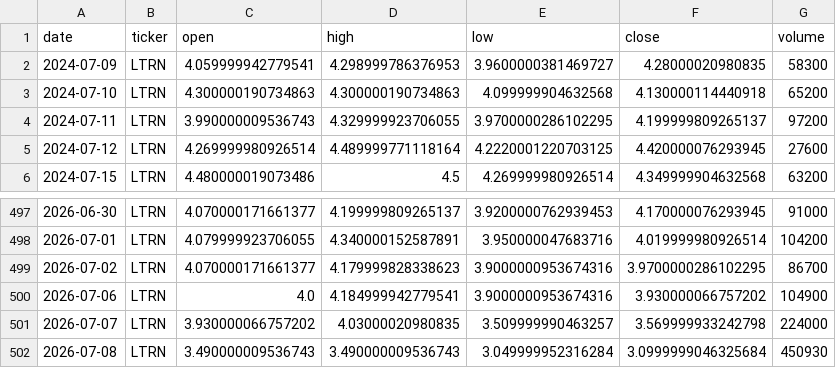
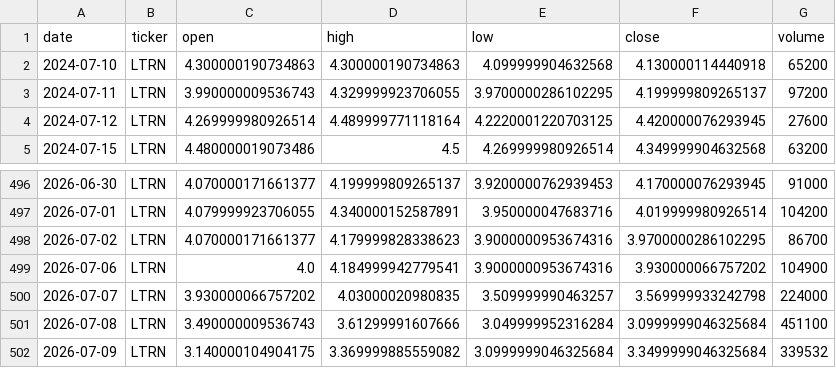
Before and after one commit to averma-ltrn/ltrn-stock-analyzer, a CSV file: data/raw/ltrn_prices_raw.csv, drawn as a sheet; only a part is shown, gaps mark what is left out.

```diff
--- a/data/raw/ltrn_prices_raw.csv
+++ b/data/raw/ltrn_prices_raw.csv
@@ -1,3 +1,2 @@
 date,ticker,open,high,low,close,volume
-2024-07-09,LTRN,4.059999942779541,4.298999786376953,3.9600000381469727,4.28000020980835,58300
 2024-07-10,LTRN,4.300000190734863,4.300000190734863,4.099999904632568,4.130000114440918,65200
@@ -501,2 +500,3 @@ date,ticker,open,high,low,close,volume
 2026-07-07,LTRN,3.930000066757202,4.03000020980835,3.509999990463257,3.569999933242798,224000
-2026-07-08,LTRN,3.490000009536743,3.490000009536743,3.049999952316284,3.0999999046325684,450930
+2026-07-08,LTRN,3.490000009536743,3.61299991607666,3.049999952316284,3.0999999046325684,451100
+2026-07-09,LTRN,3.140000104904175,3.369999885559082,3.0999999046325684,3.3499999046325684,339532
```
Also changed, not shown: data/processed/ltrn_indicators.csv, data/raw/ltrn_fundamentals_raw.csv, 1 other file.
